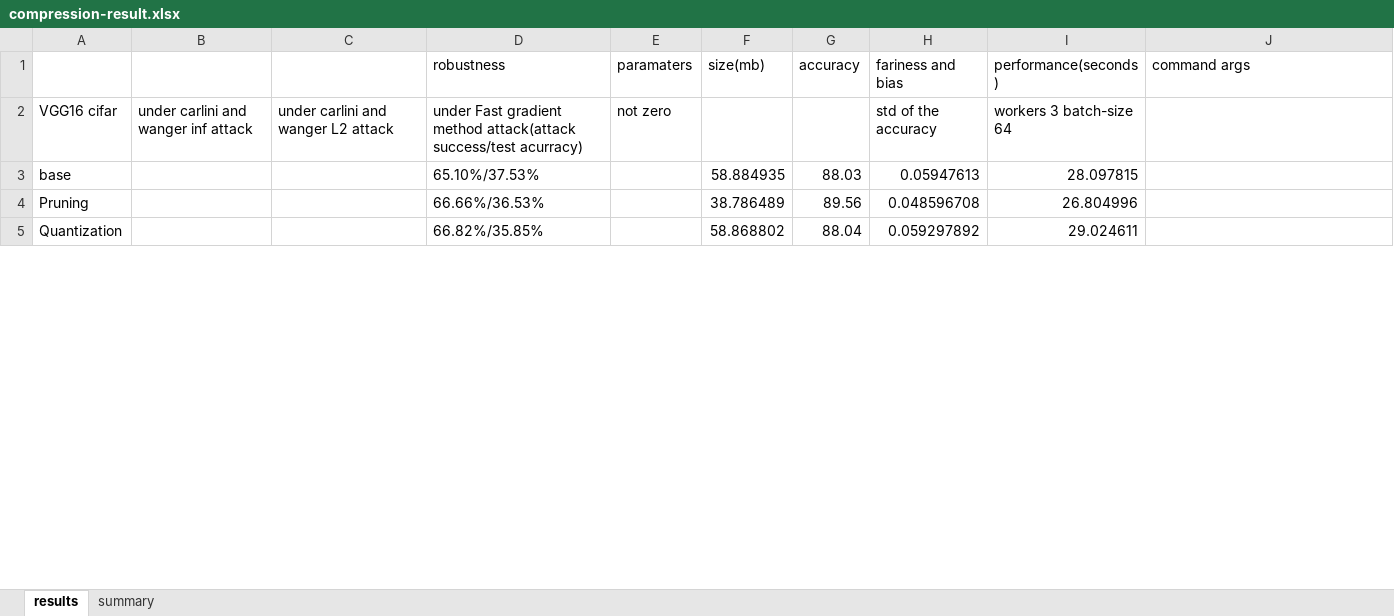
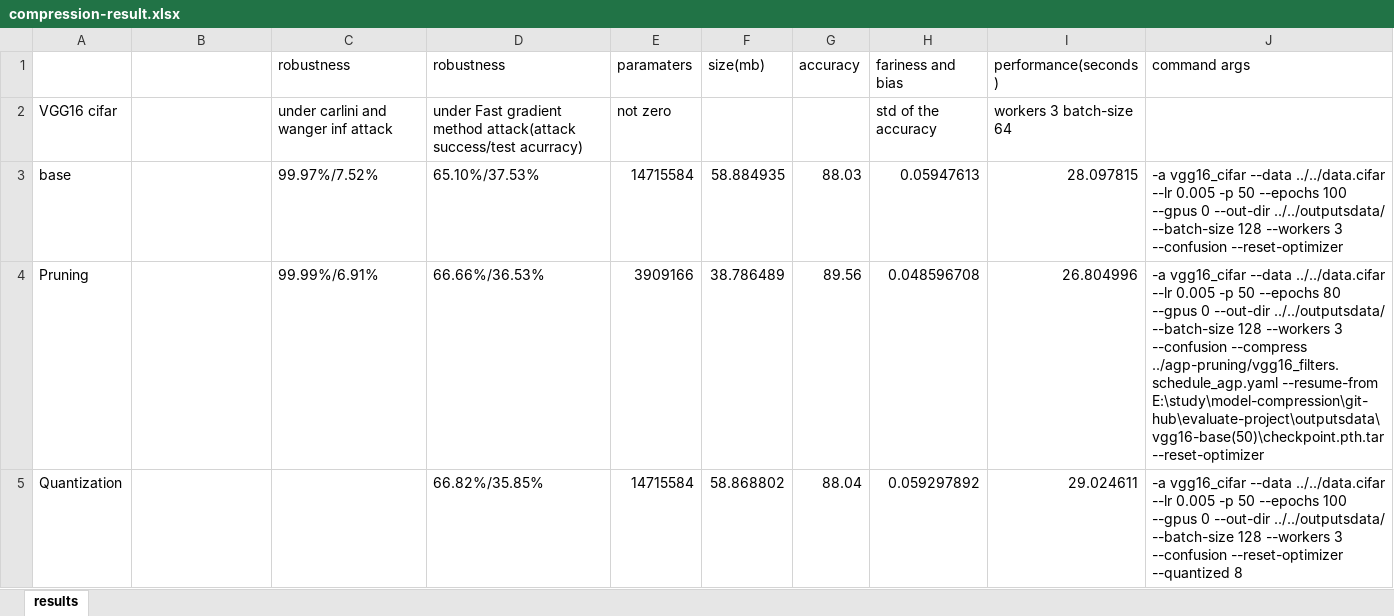
Before and after one commit to Flamexmt/evaluate-project, an Excel workbook: compression-result.xlsx, sheet results, drawn as a sheet; only a part is shown; values as stored, in another font and other column widths than the file's, no borders; the diff covers the shown part only; the diff names each change by its address in the sheet, - before the commit and + after, or states it on an @@ line.

Commit message:
update result

```diff
--- a/compression-result.xlsx (sheet results)
+++ b/compression-result.xlsx (sheet results)
@@ sheet tab hidden: summary @@
-C1: (empty)
+C1: robustness
-B2: under carlini and wanger inf attack
+B2: (empty)
-C2 (robustness): under carlini and wanger L2 attack
+C2 (robustness): under carlini and wanger inf attack
-C3 (robustness): (empty)
+C3 (robustness): 99.97%/7.52%
-E3 (paramaters): (empty)
+E3 (paramaters): 14715584
-J3 (command args): (empty)
+J3 (command args): -a vgg16_cifar --data ../../data.cifar --lr 0.005 -p 50 --epochs 100 --gpus 0 --out-dir ../../outputsdata/ --batch-size 128 --workers 3 --confusion --reset-optimizer
-C4 (robustness): (empty)
+C4 (robustness): 99.99%/6.91%
-E4 (paramaters): (empty)
+E4 (paramaters): 3909166
-J4 (command args): (empty)
+J4 (command args): -a vgg16_cifar --data ../../data.cifar --lr 0.005 -p 50 --epochs 80 --gpus 0 --out-dir ../../outputsdata/ --batch-size 128 --workers 3 --confusion --compress ../agp-pruning/vgg16_filters.schedule_agp.yaml --resume-from E:\study\model-compression\git-hub\evaluate-project\outputsdata\vgg16-base(50)\checkpoint.pth.tar --reset-optimizer
-E5 (paramaters): (empty)
+E5 (paramaters): 14715584
-J5 (command args): (empty)
+J5 (command args): -a vgg16_cifar --data ../../data.cifar --lr 0.005 -p 50 --epochs 100 --gpus 0 --out-dir ../../outputsdata/ --batch-size 128 --workers 3 --confusion --reset-optimizer --quantized 8
```
Also changed, not shown: 2 added rows, 2 removed rows and 51 edited cells elsewhere in this sheet, 2 other files.
